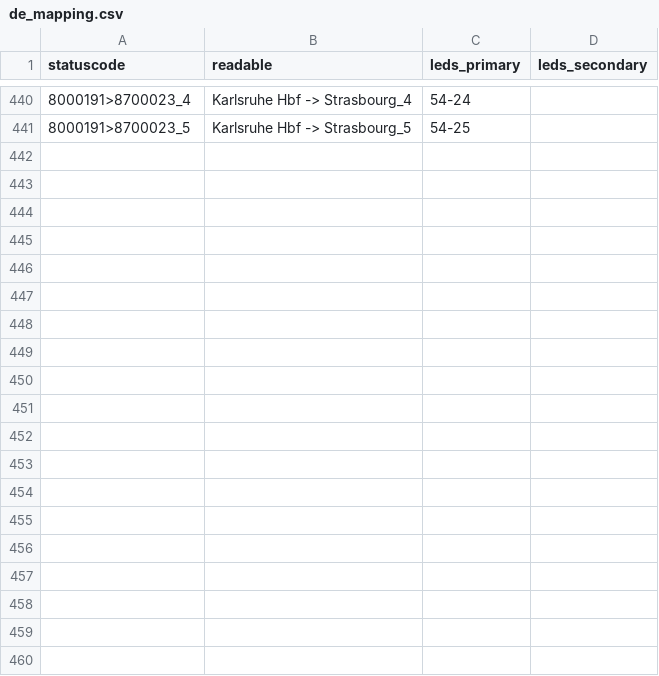
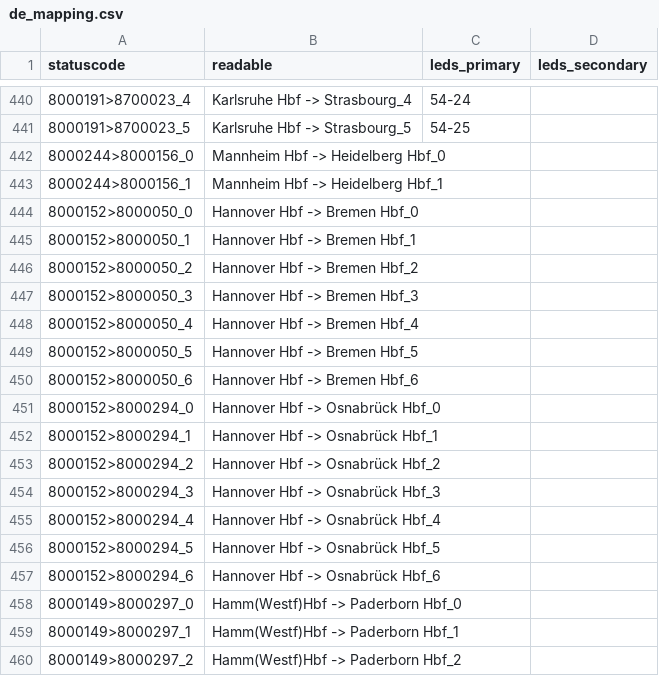
Before and after one commit to lumaghg/heidelberg-train-monitor, a CSV file: src/animation/mappings/de_mapping.csv, drawn as a sheet; only a part is shown, gaps mark what is left out; the diff covers the shown part only.

Commit message:
prep mapping

```diff
--- a/src/animation/mappings/de_mapping.csv
+++ b/src/animation/mappings/de_mapping.csv
@@ -441 +441,20 @@ statuscode,readable,leds_primary,leds_secondary
 8000191>8700023_5,Karlsruhe Hbf -> Strasbourg_5,54-25,
+8000244>8000156_0,Mannheim Hbf -> Heidelberg Hbf_0,,
+8000244>8000156_1,Mannheim Hbf -> Heidelberg Hbf_1,,
+8000152>8000050_0,Hannover Hbf -> Bremen Hbf_0,,
+8000152>8000050_1,Hannover Hbf -> Bremen Hbf_1,,
+8000152>8000050_2,Hannover Hbf -> Bremen Hbf_2,,
+8000152>8000050_3,Hannover Hbf -> Bremen Hbf_3,,
+8000152>8000050_4,Hannover Hbf -> Bremen Hbf_4,,
+8000152>8000050_5,Hannover Hbf -> Bremen Hbf_5,,
+8000152>8000050_6,Hannover Hbf -> Bremen Hbf_6,,
+8000152>8000294_0,Hannover Hbf -> Osnabrück Hbf_0,,
+8000152>8000294_1,Hannover Hbf -> Osnabrück Hbf_1,,
+8000152>8000294_2,Hannover Hbf -> Osnabrück Hbf_2,,
+8000152>8000294_3,Hannover Hbf -> Osnabrück Hbf_3,,
+8000152>8000294_4,Hannover Hbf -> Osnabrück Hbf_4,,
+8000152>8000294_5,Hannover Hbf -> Osnabrück Hbf_5,,
+8000152>8000294_6,Hannover Hbf -> Osnabrück Hbf_6,,
+8000149>8000297_0,Hamm(Westf)Hbf -> Paderborn Hbf_0,,
+8000149>8000297_1,Hamm(Westf)Hbf -> Paderborn Hbf_1,,
+8000149>8000297_2,Hamm(Westf)Hbf -> Paderborn Hbf_2,,
```
Also changed, not shown: 77 added rows elsewhere in this file.
